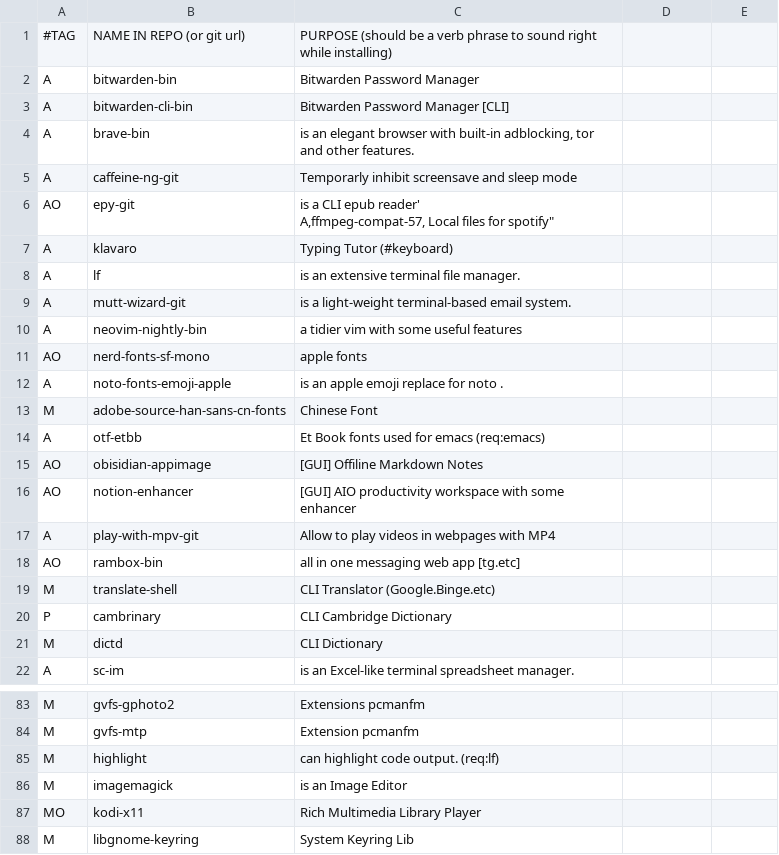
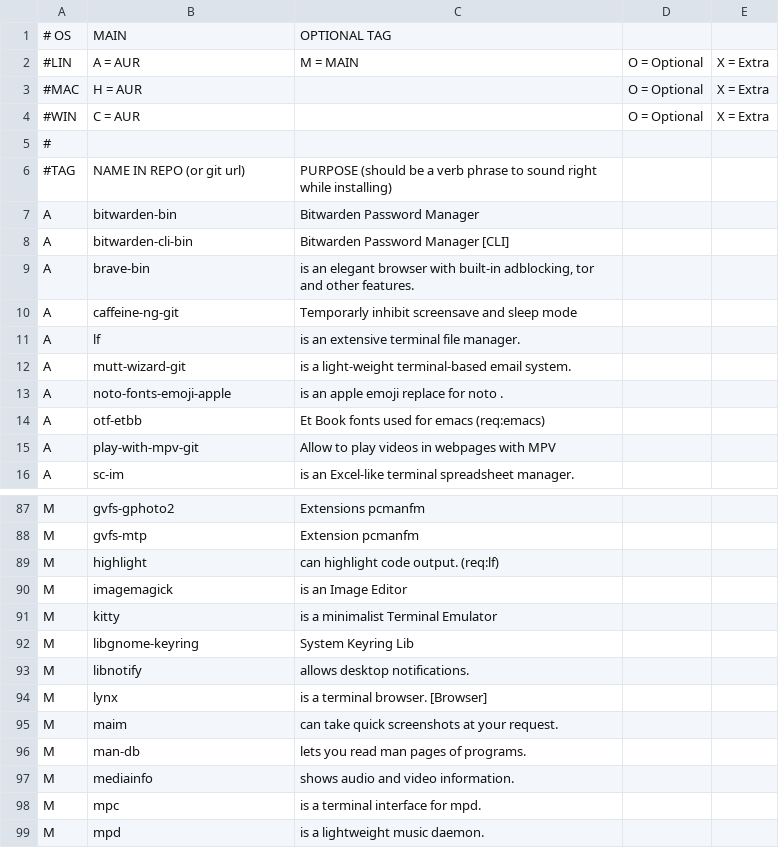
Before and after one commit to romariorobby/rarbs-orig, a CSV file: progs.csv, drawn as a sheet; only a part is shown, gaps mark what is left out; the shorter side is filled out with more unchanged rows; the diff covers the shown part only.

Commit message:
Update progs.csv

```diff
--- a/progs.csv
+++ b/progs.csv
@@ -1 +1,6 @@
+# OS,      MAIN	     ,     OPTIONAL TAG     ,
+#LIN,A = AUR,M = MAIN,O = Optional,X = Extra,
+#MAC,H = AUR,		 ,O = Optional,X = Extra,
+#WIN,C = AUR,		 ,O = Optional,X = Extra,
+#
 #TAG,NAME IN REPO (or git url),PURPOSE (should be a verb phrase to sound right while installing)
@@ -5,19 +10,7 @@ A,brave-bin,"is an elegant browser with built-in adblocking, tor and other featu
 A,caffeine-ng-git, "Temporarly inhibit screensave and sleep mode"
-AO,epy-git,"is a CLI epub reader'
-A,ffmpeg-compat-57, "Local files for spotify"
-A,klavaro, "Typing Tutor (#keyboard)"
 A,lf,"is an extensive terminal file manager."
 A,mutt-wizard-git,"is a light-weight terminal-based email system."
-A,neovim-nightly-bin,"a tidier vim with some useful features"
-AO,nerd-fonts-sf-mono, "apple fonts"
 A,noto-fonts-emoji-apple, "is an apple emoji replace for noto ."
-M,adobe-source-han-sans-cn-fonts, Chinese Font
 A,otf-etbb, "Et Book fonts used for emacs (req:emacs) "
-AO,obisidian-appimage, " [GUI] Offiline Markdown Notes"
-AO,notion-enhancer, " [GUI] AIO productivity workspace with some enhancer "
-A,play-with-mpv-git, "Allow to play videos in webpages with MP4"
-AO,rambox-bin, "all in one messaging web app [tg.etc]"
-M,translate-shell, "CLI Translator (Google.Binge.etc)"
-P,cambrinary, " CLI Cambridge Dictionary"
-M,dictd, " CLI Dictionary"
+A,play-with-mpv-git, "Allow to play videos in webpages with MPV"
 A,sc-im,"is an Excel-like terminal spreadsheet manager."
@@ -87,3 +91,3 @@ M,highlight, "can highlight code output. (req:lf)"
 M,imagemagick, "is an Image Editor"
-MO,kodi-x11, "Rich Multimedia Library Player"
+M,kitty, "is a minimalist Terminal Emulator"
 M,libgnome-keyring, "System Keyring Lib"
```
Also changed, not shown: 8 added rows, 4 removed rows, 8 moved rows and 1 edited cell elsewhere in this file.
